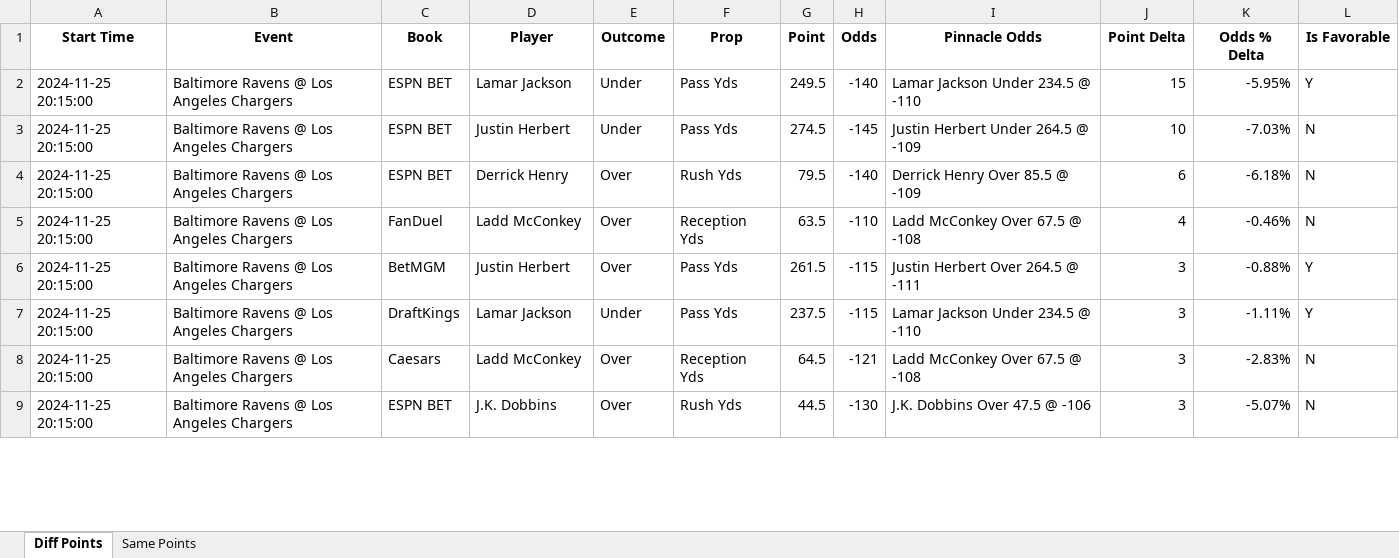
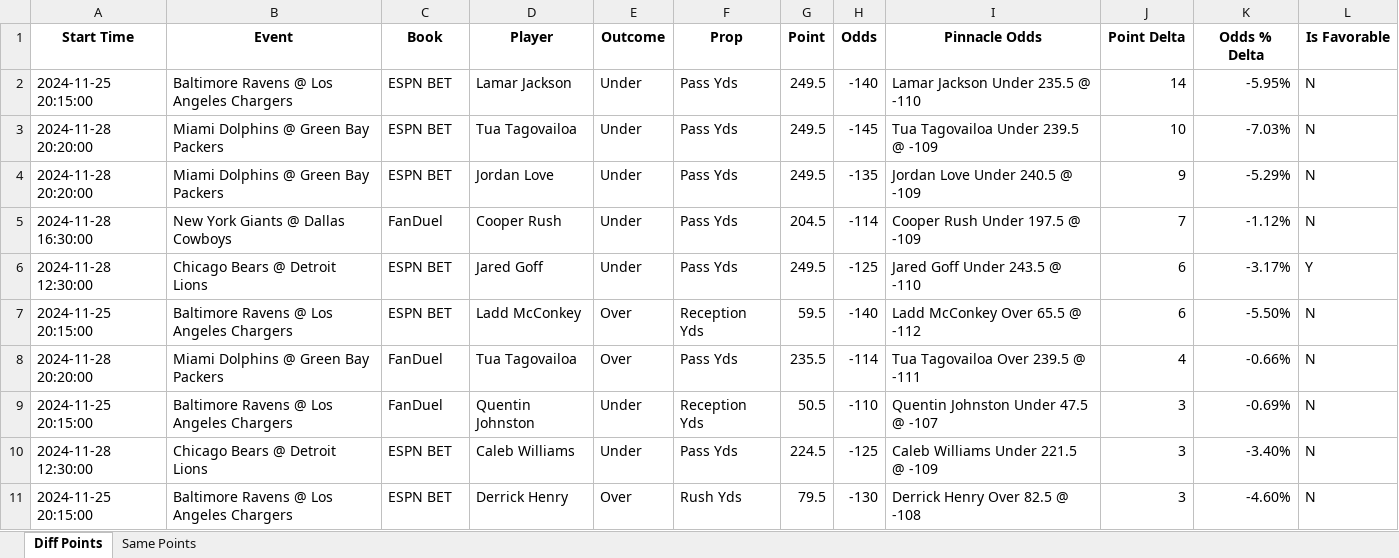
Before and after one commit to rahulShahCode/player-props-scraper, an Excel workbook: player_props.xlsx, sheet Diff Points, drawn as a sheet; only a part is shown; values as stored, in another font and other column widths than the file's, no borders; removed rows and columns are numbered as before the commit, all else as after; the diff covers the shown part only; the diff names each change by its address in the sheet, - before the commit and + after, or states it on an @@ line.

```diff
--- a/player_props.xlsx (sheet Diff Points)
+++ b/player_props.xlsx (sheet Diff Points)
-I2 (Pinnacle Odds): Lamar Jackson Under 234.5 @ -110
+I2 (Pinnacle Odds): Lamar Jackson Under 235.5 @ -110
-J2 (Point Delta): 15
+J2 (Point Delta): 14
-L2 (Is Favorable): Y
+L2 (Is Favorable): N
-A3 (Start Time): 2024-11-25 20:15:00
+A3 (Start Time): 2024-11-28 20:20:00
-B3 (Event): Baltimore Ravens @ Los Angeles Chargers
+B3 (Event): Miami Dolphins @ Green Bay Packers
-D3 (Player): Justin Herbert
+D3 (Player): Tua Tagovailoa
-G3 (Point): 274.5
+G3 (Point): 249.5
-I3 (Pinnacle Odds): Justin Herbert Under 264.5 @ -109
+I3 (Pinnacle Odds): Tua Tagovailoa Under 239.5 @ -109
+row 4: 2024-11-28 20:20:00 | Miami Dolphins @ Green Bay Packers | ESPN BET | Jordan Love | Under | Pass Yds | 249.5 | -135 | Jordan Love Under 240.5 @ -109 | 9 | -5.29% | N
+row 5: 2024-11-28 16:30:00 | New York Giants @ Dallas Cowboys | FanDuel | Cooper Rush | Under | Pass Yds | 204.5 | -114 | Cooper Rush Under 197.5 @ -109 | 7 | -1.12% | N
+row 6: 2024-11-28 12:30:00 | Chicago Bears @ Detroit Lions | ESPN BET | Jared Goff | Under | Pass Yds | 249.5 | -125 | Jared Goff Under 243.5 @ -110 | 6 | -3.17% | Y
-D7 (Player): Derrick Henry
+D7 (Player): Ladd McConkey
-F7 (Prop): Rush Yds
+F7 (Prop): Reception Yds
-G7 (Point): 79.5
+G7 (Point): 59.5
-I7 (Pinnacle Odds): Derrick Henry Over 85.5 @ -109
+I7 (Pinnacle Odds): Ladd McConkey Over 65.5 @ -112
-K7 (Odds % Delta): -6.18%
+K7 (Odds % Delta): -5.50%
+row 8: 2024-11-28 20:20:00 | Miami Dolphins @ Green Bay Packers | FanDuel | Tua Tagovailoa | Over | Pass Yds | 235.5 | -114 | Tua Tagovailoa Over 239.5 @ -111 | 4 | -0.66% | N
-D9 (Player): Ladd McConkey
+D9 (Player): Quentin Johnston
-E9 (Outcome): Over
+E9 (Outcome): Under
-G9 (Point): 63.5
+G9 (Point): 50.5
-I9 (Pinnacle Odds): Ladd McConkey Over 67.5 @ -108
+I9 (Pinnacle Odds): Quentin Johnston Under 47.5 @ -107
-J9 (Point Delta): 4
+J9 (Point Delta): 3
-K9 (Odds % Delta): -0.46%
+K9 (Odds % Delta): -0.69%
-row 6: 2024-11-25 20:15:00 | Baltimore Ravens @ Los Angeles Chargers | BetMGM | Justin Herbert | Over | Pass Yds | 261.5 | -115 | Justin Herbert Over 264.5 @ -111 | 3 | -0.88% | Y
-row 7: 2024-11-25 20:15:00 | Baltimore Ravens @ Los Angeles Chargers | DraftKings | Lamar Jackson | Under | Pass Yds | 237.5 | -115 | Lamar Jackson Under 234.5 @ -110 | 3 | -1.11% | Y
-row 8: 2024-11-25 20:15:00 | Baltimore Ravens @ Los Angeles Chargers | Caesars | Ladd McConkey | Over | Reception Yds | 64.5 | -121 | Ladd McConkey Over 67.5 @ -108 | 3 | -2.83% | N
+row 10: 2024-11-28 12:30:00 | Chicago Bears @ Detroit Lions | ESPN BET | Caleb Williams | Under | Pass Yds | 224.5 | -125 | Caleb Williams Under 221.5 @ -109 | 3 | -3.40% | N
-D11 (Player): J.K. Dobbins
+D11 (Player): Derrick Henry
-G11 (Point): 44.5
+G11 (Point): 79.5
-I11 (Pinnacle Odds): J.K. Dobbins Over 47.5 @ -106
+I11 (Pinnacle Odds): Derrick Henry Over 82.5 @ -108
-K11 (Odds % Delta): -5.07%
+K11 (Odds % Delta): -4.60%
```
Also changed, not shown: 1 added row, 18 removed rows and 148 edited cells elsewhere in this sheet, sheet Same Points, 2 other files.
